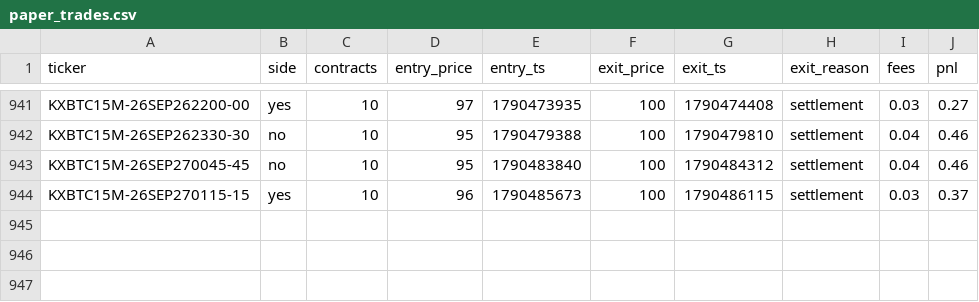
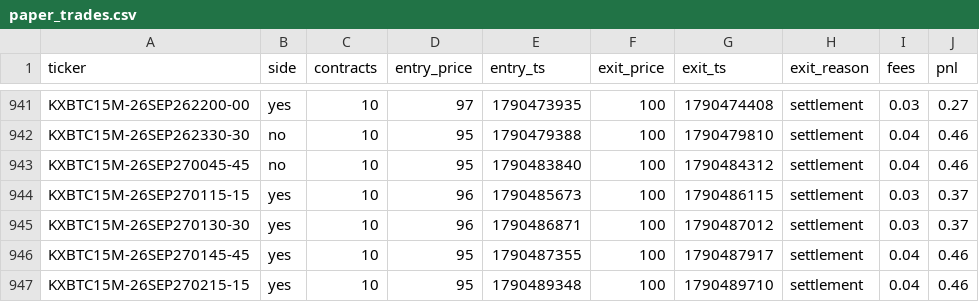
Before and after one commit to Ricachika/kalshi-logs, a CSV file: paper_trades.csv, drawn as a sheet; only a part is shown, gaps mark what is left out.

```diff
--- a/paper_trades.csv
+++ b/paper_trades.csv
@@ -944 +944,4 @@ KXBTC15M-26SEP270045-45,no,10,95,1790483840,100,1790484312,settlement,0.04,0.46
 KXBTC15M-26SEP270115-15,yes,10,96,1790485673,100,1790486115,settlement,0.03,0.37
+KXBTC15M-26SEP270130-30,yes,10,96,1790486871,100,1790487012,settlement,0.03,0.37
+KXBTC15M-26SEP270145-45,yes,10,95,1790487355,100,1790487917,settlement,0.04,0.46
+KXBTC15M-26SEP270215-15,yes,10,95,1790489348,100,1790489710,settlement,0.04,0.46
```
Also changed, not shown: 2 other files.
